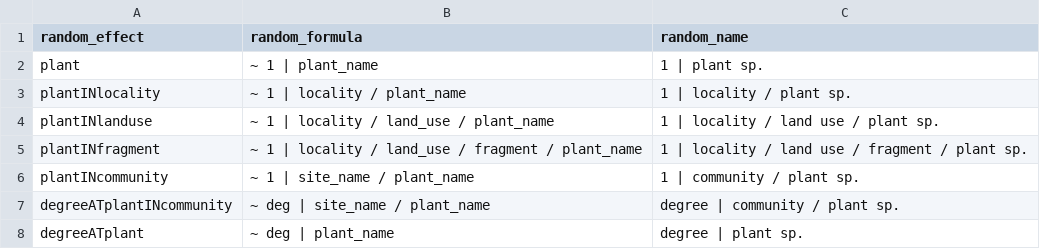
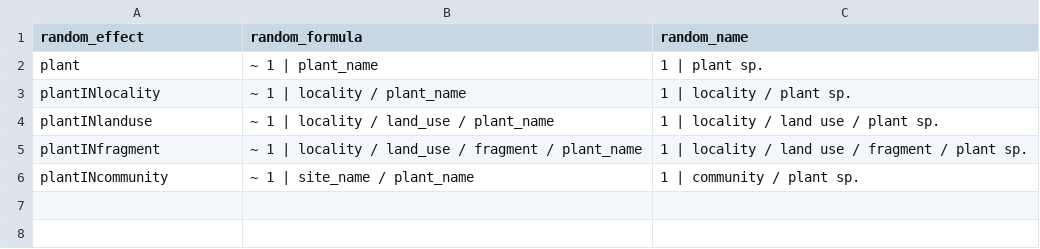
Before and after one commit to efcaguab/pollen-competition, a CSV file: data/raw/random_effects.csv, drawn as a sheet.

Commit message:
Random slope and intercepts are too complex to be fitted with data
Runs into convergence problems too often Close #37

```diff
--- a/data/raw/random_effects.csv
+++ b/data/raw/random_effects.csv
@@ -6,3 +6 @@ plantINfragment,~ 1 | locality / land_use / fragment / plant_name,1 | locality /
 plantINcommunity,~ 1 | site_name / plant_name,1 | community / plant sp.
-degreeATplantINcommunity,~ deg | site_name / plant_name,degree | community / plant sp.
-degreeATplant,~ deg | plant_name,degree | plant sp.
```
